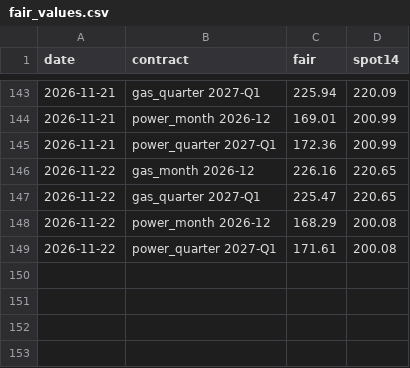
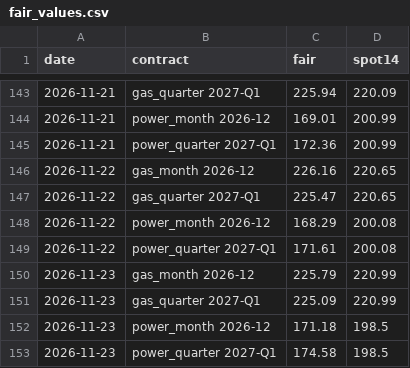
Before and after one commit to bruno-crosbie/Power-strategies, a CSV file: weather-fade/live/fair_values.csv, drawn as a sheet; only a part is shown, gaps mark what is left out.

```diff
--- a/weather-fade/live/fair_values.csv
+++ b/weather-fade/live/fair_values.csv
@@ -149 +149,5 @@ date,contract,fair,spot14
 2026-11-22,power_quarter 2027-Q1,171.61,200.08
+2026-11-23,gas_month 2026-12,225.79,220.99
+2026-11-23,gas_quarter 2027-Q1,225.09,220.99
+2026-11-23,power_month 2026-12,171.18,198.5
+2026-11-23,power_quarter 2027-Q1,174.58,198.5
```
Also changed, not shown: 2 other files.
